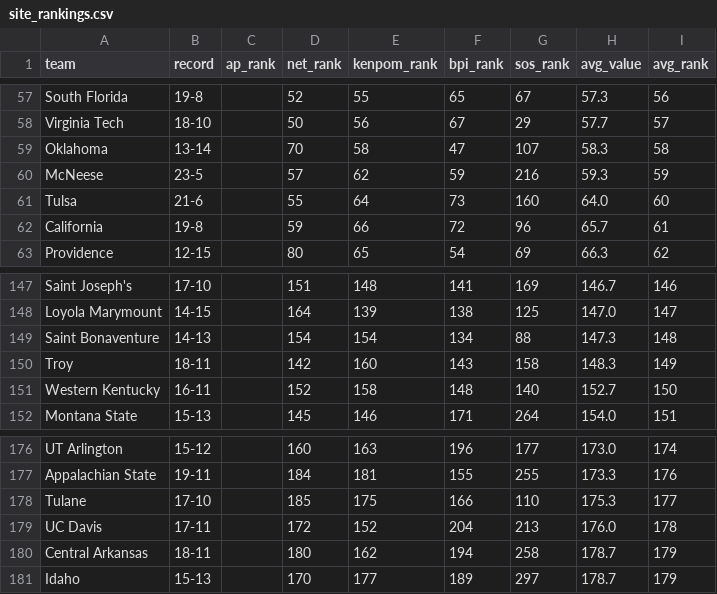
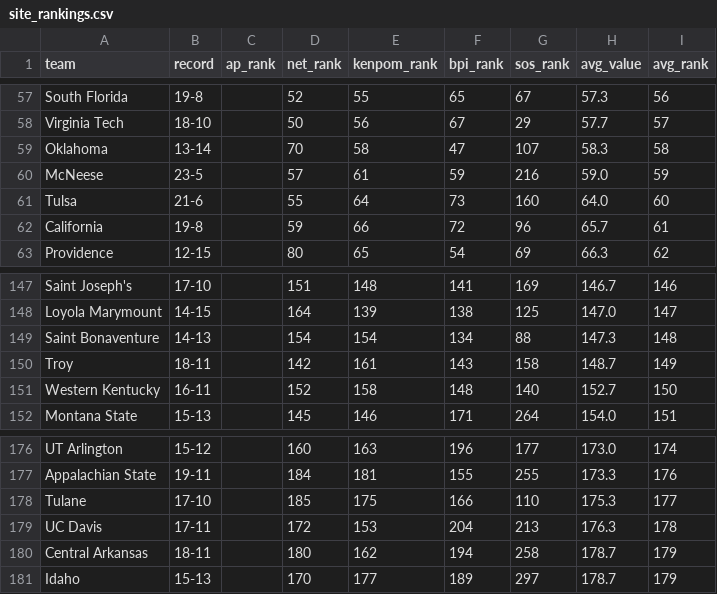
Before and after one commit to kylevogel/cbb-ratings-pipeline, a CSV file: data_processed/site_rankings.csv, drawn as a sheet; only a part is shown, gaps mark what is left out; the diff covers the shown part only.

```diff
--- a/data_processed/site_rankings.csv
+++ b/data_processed/site_rankings.csv
@@ -59,3 +59,3 @@ Virginia Tech,18-10,,50,56,67,29,57.7,57
 Oklahoma,13-14,,70,58,47,107,58.3,58
-McNeese,23-5,,57,62,59,216,59.3,59
+McNeese,23-5,,57,61,59,216,59.0,59
 Tulsa,21-6,,55,64,73,160,64.0,60
@@ -149,3 +149,3 @@ Loyola Marymount,14-15,,164,139,138,125,147.0,147
 Saint Bonaventure,14-13,,154,154,134,88,147.3,148
-Troy,18-11,,142,160,143,158,148.3,149
+Troy,18-11,,142,161,143,158,148.7,149
 Western Kentucky,16-11,,152,158,148,140,152.7,150
@@ -178,3 +178,3 @@ Appalachian State,19-11,,184,181,155,255,173.3,176
 Tulane,17-10,,185,175,166,110,175.3,177
-UC Davis,17-11,,172,152,204,213,176.0,178
+UC Davis,17-11,,172,153,204,213,176.3,178
 Central Arkansas,18-11,,180,162,194,258,178.7,179
```
Also changed, not shown: 3 added rows, 3 removed rows and 9 edited cells elsewhere in this file, data_raw/kenpom_rankings.csv, 1 other file.
